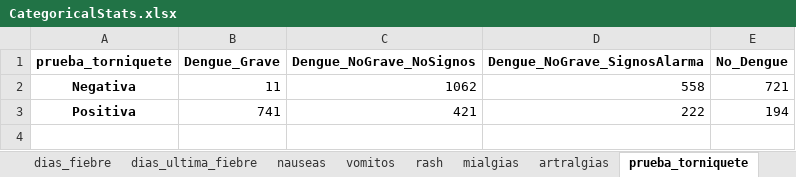
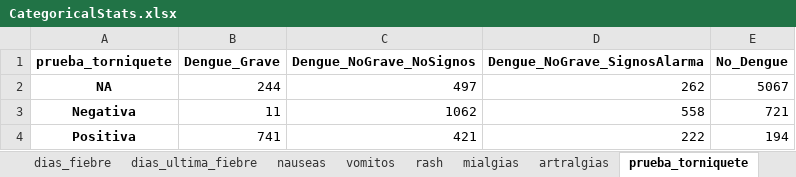
Before and after one commit to Jorgegar96/Classification-Methods, an Excel workbook: Data-Analysis/CategoricalStats.xlsx, sheet prueba_torniquete, drawn as a sheet; values as stored, in another font and other column widths than the file's, no borders; the diff names each change by its address in the sheet, - before the commit and + after, or states it on an @@ line.

```diff
--- a/Data-Analysis/CategoricalStats.xlsx (sheet prueba_torniquete)
+++ b/Data-Analysis/CategoricalStats.xlsx (sheet prueba_torniquete)
+row 2: NA | 244 | 497 | 262 | 5067
```
Also changed, not shown: sheet vomitos, 1 other file.
